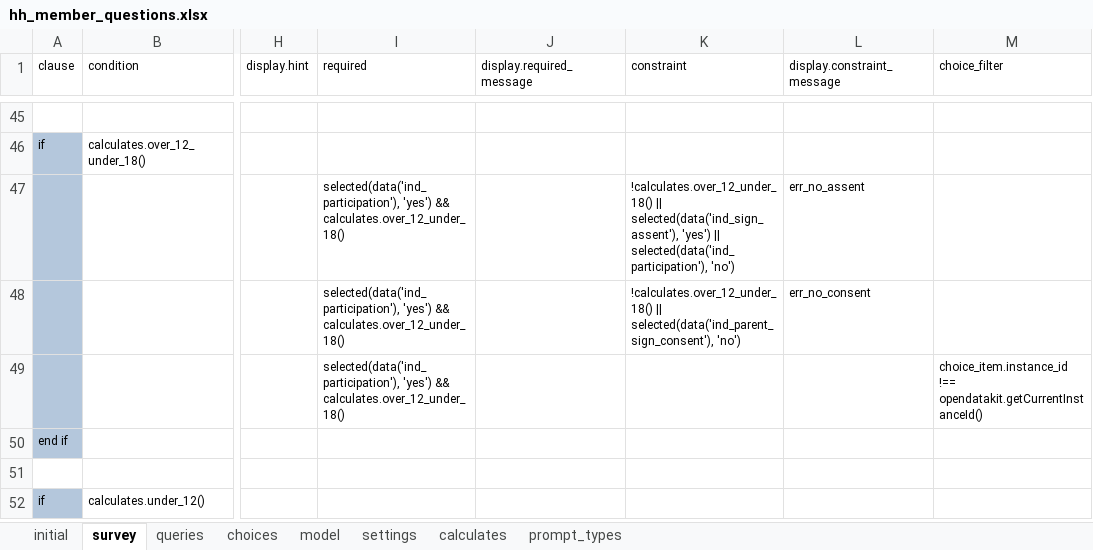
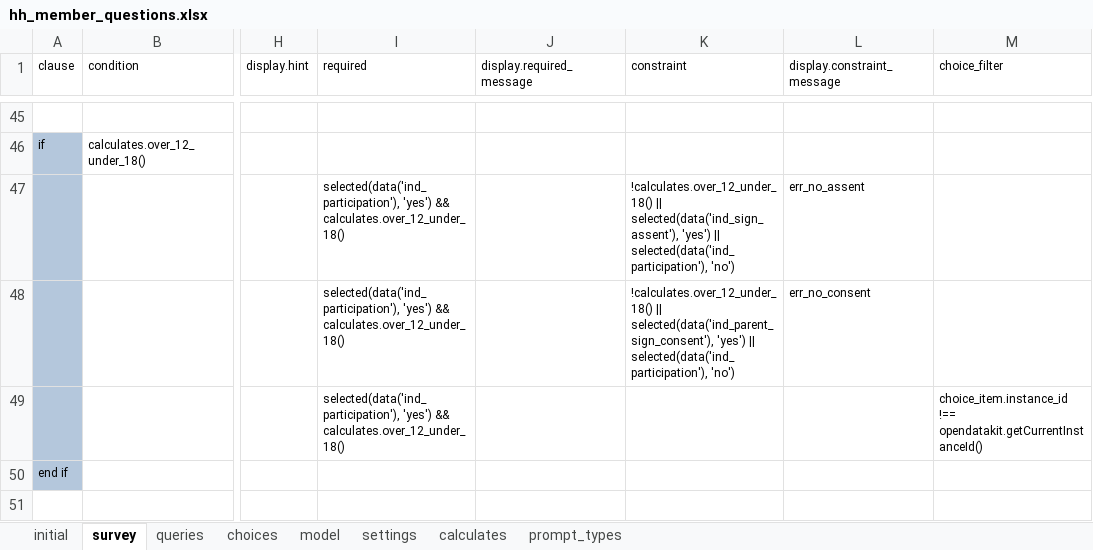
Before and after one commit to karoliscfd/bohemia, an Excel workbook: odkx/app/config/tables/hh_member/forms/hh_member_questions/hh_member_questions.xlsx, sheet survey, drawn as a sheet; only a part is shown, gaps mark what is left out; the shorter side is filled out with more unchanged rows; values as stored, in another font and other column widths than the file's, no borders; the diff names each change by its address in the sheet, - before the commit and + after, or states it on an @@ line.

Commit message:
Fix bug in individual quest constraint

```diff
--- a/odkx/app/config/tables/hh_member/forms/hh_member_questions/hh_member_questions.xlsx (sheet survey)
+++ b/odkx/app/config/tables/hh_member/forms/hh_member_questions/hh_member_questions.xlsx (sheet survey)
-K48 (constraint): …|| selected(data('ind_parent_sign_consent'), 'no')
+K48 (constraint): …|| selected(data('ind_parent_sign_consent'), 'yes') || selected(data('ind_participation'), 'no')
```
Also changed, not shown: 1 other file.
